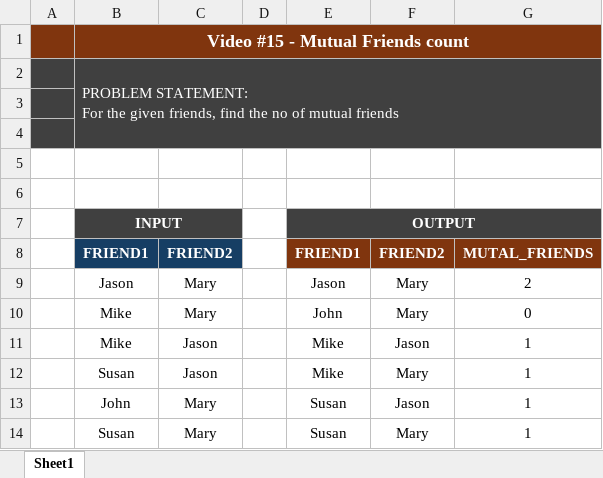
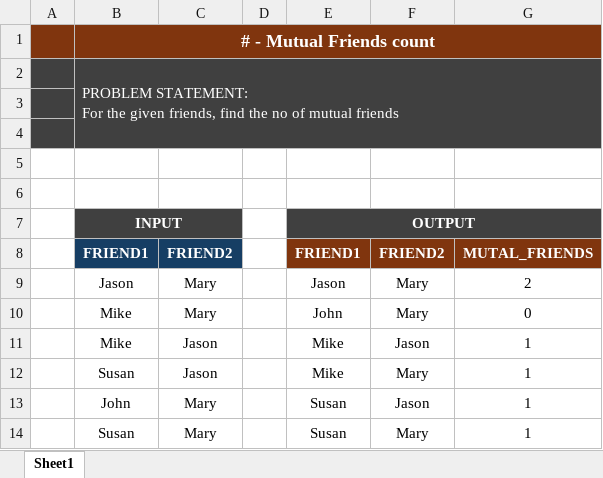
Before and after one commit to rohitds20/30DaySQLQueryChallenge---techTFQ, an Excel workbook: Mutual_Friends_Count/Problem_Statement.xlsx, sheet Sheet1, drawn as a sheet; values as stored, in another font and other column widths than the file's, no borders; the diff names each change by its address in the sheet, - before the commit and + after, or states it on an @@ line.

```diff
--- a/Mutual_Friends_Count/Problem_Statement.xlsx (sheet Sheet1)
+++ b/Mutual_Friends_Count/Problem_Statement.xlsx (sheet Sheet1)
-B1: Video #15 - Mutual Friends count
+B1: # - Mutual Friends count
```
Also changed, not shown: 1 other file.
